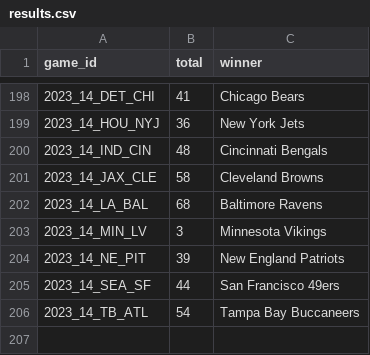
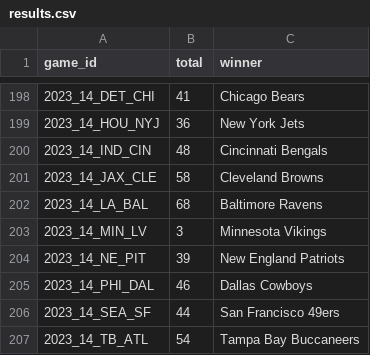
Before and after one commit to brayden1moore/marci, a CSV file: Source/Data/results.csv, drawn as a sheet; only a part is shown, gaps mark what is left out; the diff names each change by its address in the sheet, - before the commit and + after, or states it on an @@ line.

```diff
--- a/Source/Data/results.csv
+++ b/Source/Data/results.csv
+row 205: 2023_14_PHI_DAL | 46 | Dallas Cowboys
```
Also changed, not shown: Source/Data/gbg_and_odds_this_year.csv, Source/Data/gbg_this_year.csv, 4 other files.
